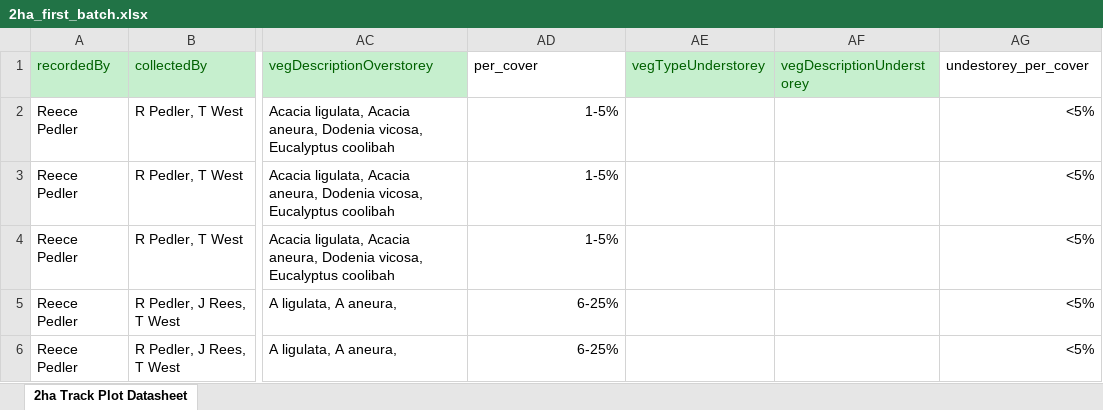
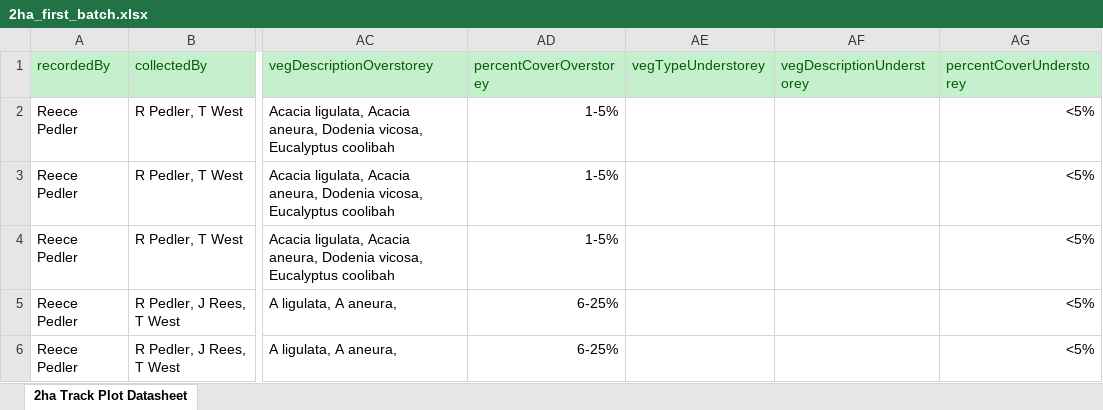
Before and after one commit to AtlasOfLivingAustralia/biocollect, an Excel workbook: scripts/RestClient/2ha/2ha_first_batch.xlsx, sheet 2ha Track Plot Datasheet, drawn as a sheet; only a part is shown, gaps mark what is left out; values as stored, in another font and other column widths than the file's, no borders; the diff names each change by its address in the sheet, - before the commit and + after, or states it on an @@ line.

Commit message:
Merged records with activity #724

```diff
--- a/scripts/RestClient/2ha/2ha_first_batch.xlsx (sheet 2ha Track Plot Datasheet)
+++ b/scripts/RestClient/2ha/2ha_first_batch.xlsx (sheet 2ha Track Plot Datasheet)
-AD1: per_cover
+AD1: percentCoverOverstorey
@@ AD1 fill: none → #C6EFCE, text colour: black → #006100 @@
-AG1: undestorey_per_cover
+AG1: percentCoverUnderstorey
@@ AG1 fill: none → #C6EFCE, text colour: black → #006100 @@
```
Also changed, not shown: scripts/RestClient/2ha/2ha_second_batch.xlsx, 1 other file.
